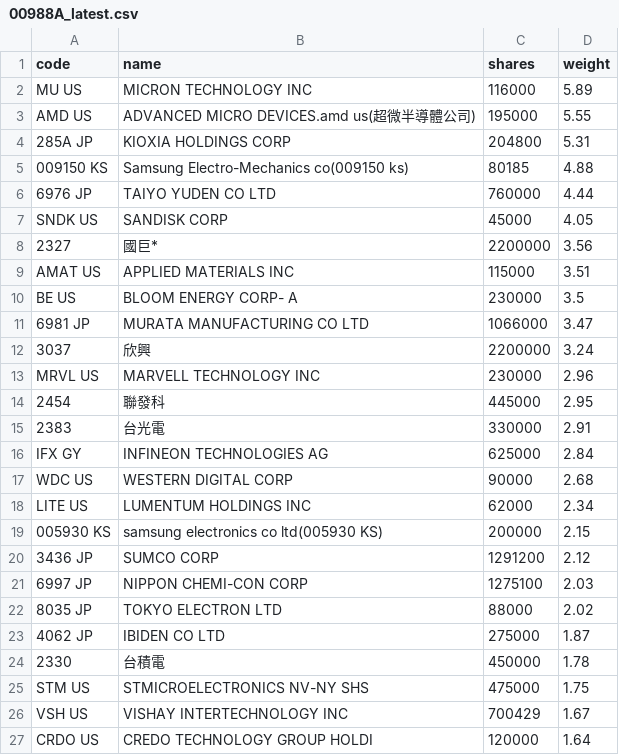
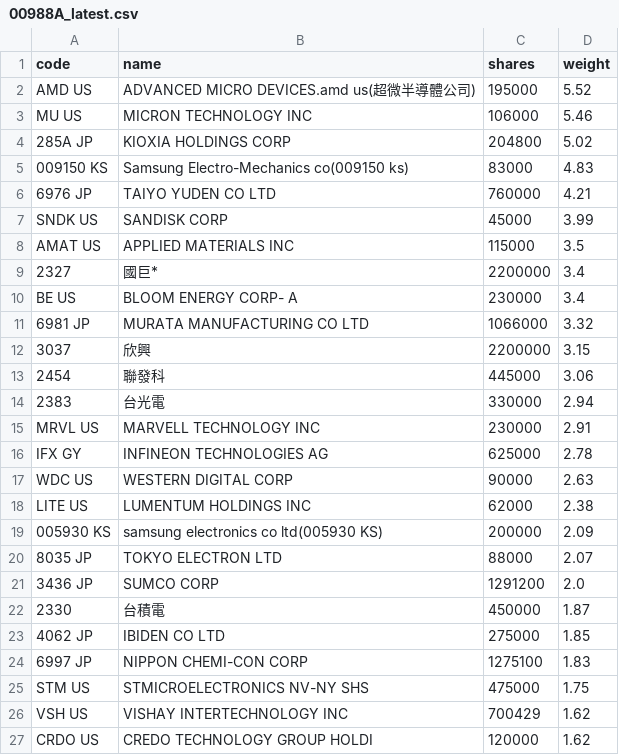
Before and after one commit to 4ru1013/united-etf-00988a-portfolio, a CSV file: data/out/holdings/00988A_latest.csv, drawn as a sheet; only a part is shown; the diff covers the shown part only.

```diff
--- a/data/out/holdings/00988A_latest.csv
+++ b/data/out/holdings/00988A_latest.csv
@@ -1,27 +1,27 @@
 code,name,shares,weight
-MU US,MICRON TECHNOLOGY INC,116000,5.89
-AMD US,ADVANCED MICRO DEVICES.amd us(超微半導體公司),195000,5.55
-285A JP,KIOXIA HOLDINGS CORP,204800,5.31
-009150 KS,Samsung Electro-Mechanics co(009150 ks),80185,4.88
-6976 JP,TAIYO YUDEN CO LTD,760000,4.44
-SNDK US,SANDISK CORP,45000,4.05
-2327,國巨*,2200000,3.56
-AMAT US,APPLIED MATERIALS INC,115000,3.51
-BE US,BLOOM ENERGY CORP- A,230000,3.5
-6981 JP,MURATA MANUFACTURING CO LTD,1066000,3.47
-3037,欣興,2200000,3.24
-MRVL US,MARVELL TECHNOLOGY INC,230000,2.96
-2454,聯發科,445000,2.95
-2383,台光電,330000,2.91
-IFX GY,INFINEON TECHNOLOGIES AG,625000,2.84
-WDC US,WESTERN DIGITAL CORP,90000,2.68
-LITE US,LUMENTUM HOLDINGS INC,62000,2.34
-005930 KS,samsung electronics co ltd(005930 KS),200000,2.15
-3436 JP,SUMCO CORP,1291200,2.12
-6997 JP,NIPPON CHEMI-CON CORP,1275100,2.03
-8035 JP,TOKYO ELECTRON LTD,88000,2.02
-4062 JP,IBIDEN CO LTD,275000,1.87
-2330,台積電,450000,1.78
+AMD US,ADVANCED MICRO DEVICES.amd us(超微半導體公司),195000,5.52
+MU US,MICRON TECHNOLOGY INC,106000,5.46
+285A JP,KIOXIA HOLDINGS CORP,204800,5.02
+009150 KS,Samsung Electro-Mechanics co(009150 ks),83000,4.83
+6976 JP,TAIYO YUDEN CO LTD,760000,4.21
+SNDK US,SANDISK CORP,45000,3.99
+AMAT US,APPLIED MATERIALS INC,115000,3.5
+2327,國巨*,2200000,3.4
+BE US,BLOOM ENERGY CORP- A,230000,3.4
+6981 JP,MURATA MANUFACTURING CO LTD,1066000,3.32
+3037,欣興,2200000,3.15
+2454,聯發科,445000,3.06
+2383,台光電,330000,2.94
+MRVL US,MARVELL TECHNOLOGY INC,230000,2.91
+IFX GY,INFINEON TECHNOLOGIES AG,625000,2.78
+WDC US,WESTERN DIGITAL CORP,90000,2.63
+LITE US,LUMENTUM HOLDINGS INC,62000,2.38
+005930 KS,samsung electronics co ltd(005930 KS),200000,2.09
+8035 JP,TOKYO ELECTRON LTD,88000,2.07
+3436 JP,SUMCO CORP,1291200,2.0
+2330,台積電,450000,1.87
+4062 JP,IBIDEN CO LTD,275000,1.85
+6997 JP,NIPPON CHEMI-CON CORP,1275100,1.83
 STM US,STMICROELECTRONICS NV-NY SHS,475000,1.75
-VSH US,VISHAY INTERTECHNOLOGY INC,700429,1.67
-CRDO US,CREDO TECHNOLOGY GROUP HOLDI,120000,1.64
+VSH US,VISHAY INTERTECHNOLOGY INC,700429,1.62
+CRDO US,CREDO TECHNOLOGY GROUP HOLDI,120000,1.62
```
Also changed, not shown: 2 added rows, 2 removed rows and 12 edited cells elsewhere in this file, 3 other files.
